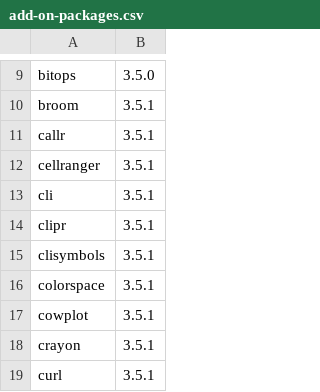
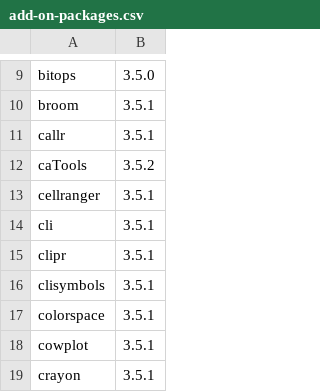
Before and after one commit to RobbyLankford/packages-report, a CSV file: data/add-on-packages.csv, drawn as a sheet; only a part is shown, gaps mark what is left out; the shorter side is filled out with more unchanged rows; the diff names each change by its address in the sheet, - before the commit and + after, or states it on an @@ line.

```diff
--- a/data/add-on-packages.csv
+++ b/data/add-on-packages.csv
+row 12: caTools | 3.5.2
```
Also changed, not shown: data/installed-packages.csv, 6 other files.
